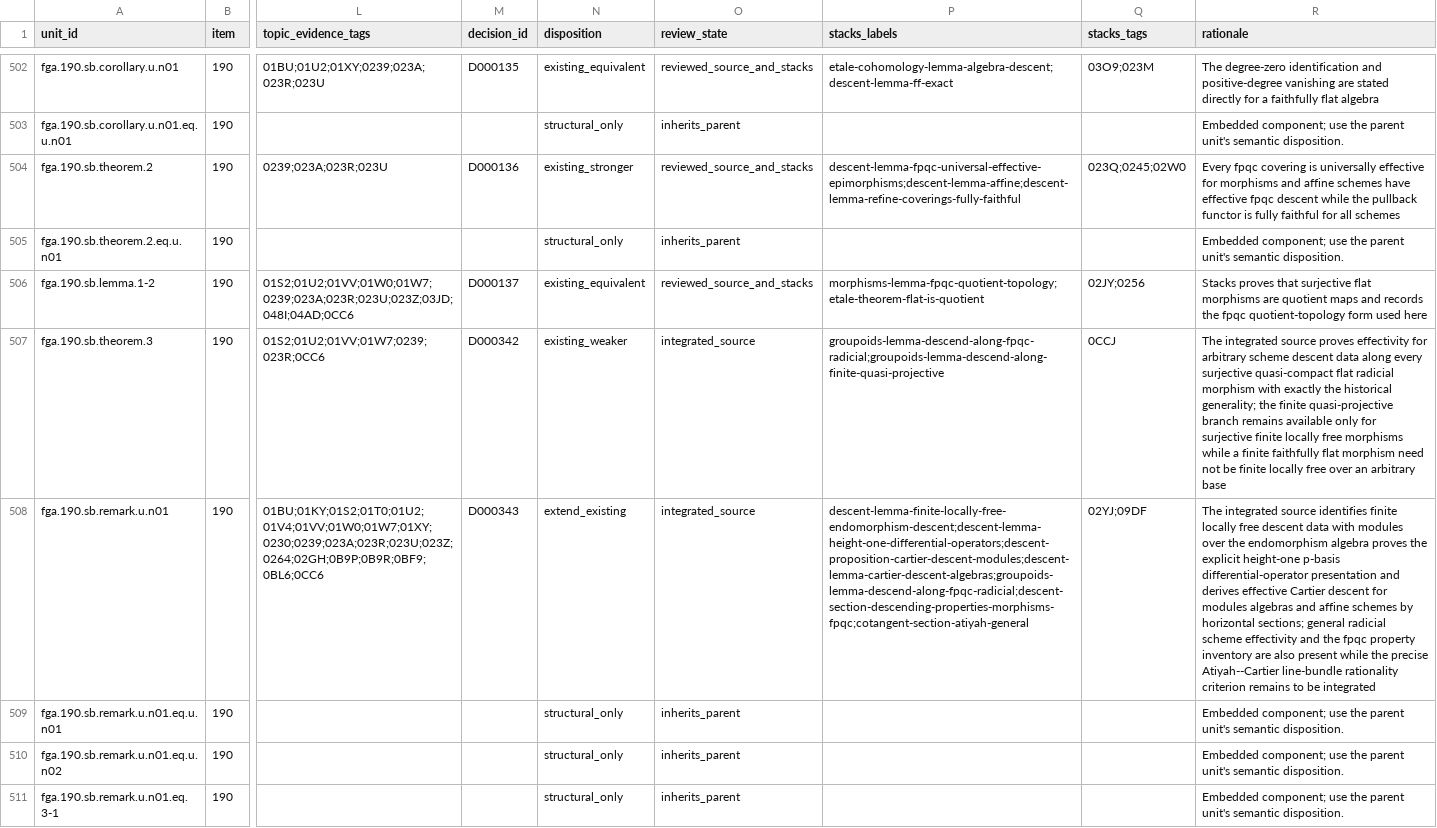
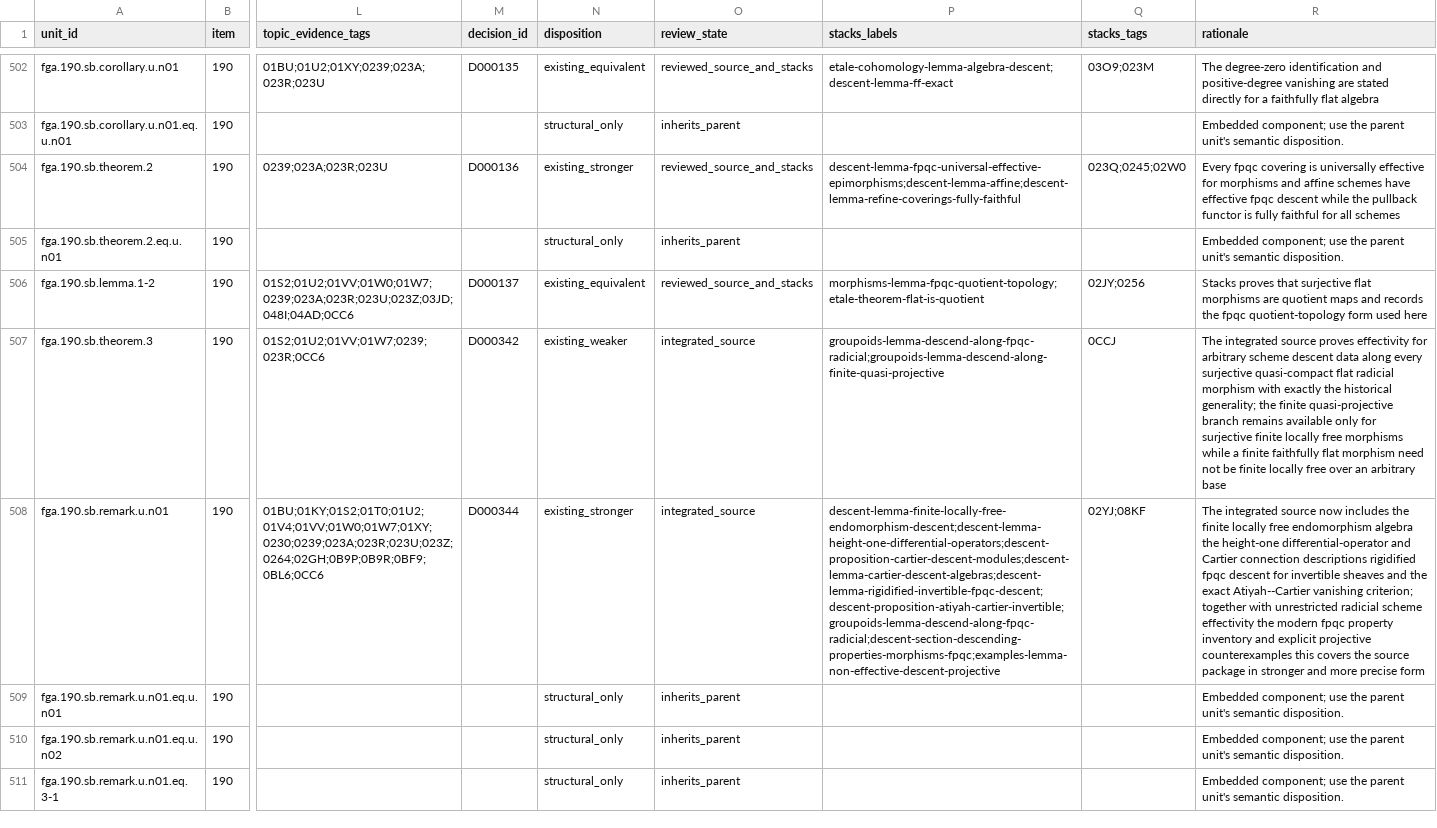
Before and after one commit to KokunoYumeto/stacks-english-ai-edition, a CSV file: fga/map.csv, drawn as a sheet; only a part is shown, gaps mark what is left out; the diff names each change by its address in the sheet, - before the commit and + after, or states it on an @@ line.

```diff
--- a/fga/map.csv
+++ b/fga/map.csv
-M508 (decision_id): D000343
+M508 (decision_id): D000344
-N508 (disposition): extend_existing
+N508 (disposition): existing_stronger
-P508 (stacks_labels): descent-lemma-finite-locally-free-endomorphism-descent;descent-lemma-height-one-differential-operators;descent-proposition-cartier-descent-modules;descent-lemma-cartier-descent-algebras;groupoids-lemma-descend-along-fpqc-radicial;descent-section-descending-properties-morphisms-fpqc;cotangent-section-atiyah-general
+P508 (stacks_labels): descent-lemma-finite-locally-free-endomorphism-descent;descent-lemma-height-one-differential-operators;descent-proposition-cartier-descent-modules;descent-lemma-cartier-descent-algebras;descent-lemma-rigidified-invertible-fpqc-descent;descent-proposition-atiyah-cartier-invertible;groupoids-lemma-descend-along-fpqc-radicial;descent-section-descending-properties-morphisms-fpqc;examples-lemma-non-effective-descent-projective
-Q508 (stacks_tags): 02YJ;09DF
+Q508 (stacks_tags): 02YJ;08KF
-R508 (rationale): …integrated source identifies finite locally free descent data with modules over the endomorphism algebra proves the explicit height-one p-basis differential-operator presentation and derives effective Cartier descent for modules algebras and affine schemes by horizontal sections; general radicial scheme effectivity and the fpqc property inventory are also present while the precise Atiyah--Cartier line-bundle rationality criterion remains to be integrated
+R508 (rationale): …integrated source now includes the finite locally free endomorphism algebra the height-one differential-operator and Cartier connection descriptions rigidified fpqc descent for invertible sheaves and the exact Atiyah--Cartier vanishing criterion; together with unrestricted radicial scheme effectivity the modern fpqc property inventory and explicit projective counterexamples this covers the source package in stronger and more precise form
```
Also changed, not shown: fga/dec.csv, 6 other files.
